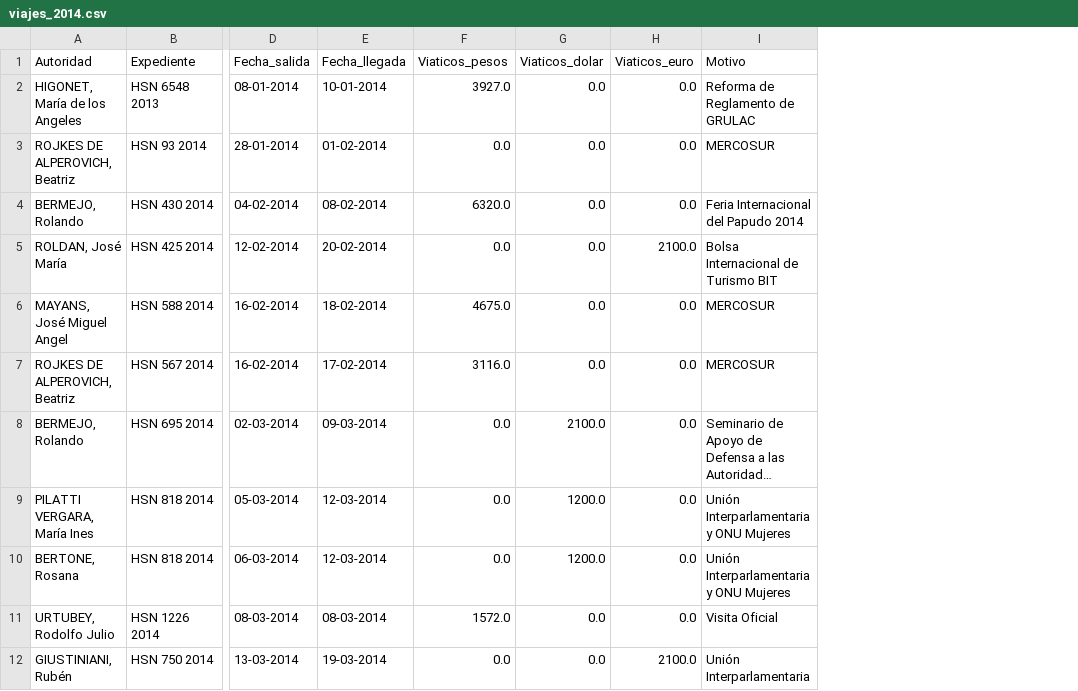
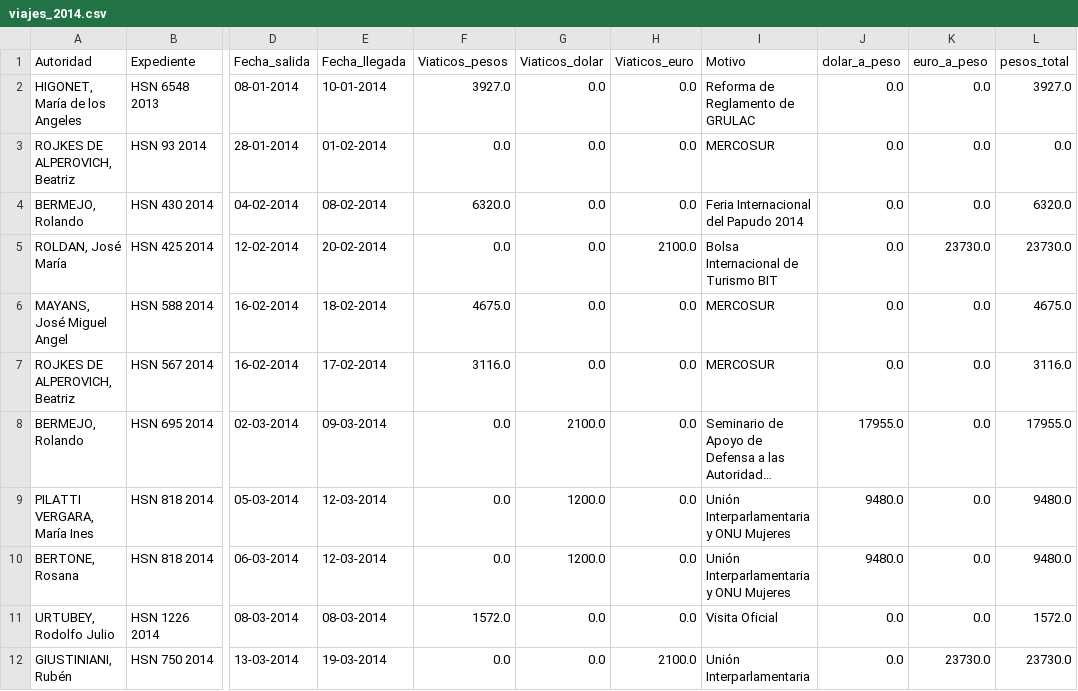
Before and after one commit to OpenDataR4/datos, a CSV file: senado_viajes/viajes_2014.csv, drawn as a sheet; only a part is shown, gaps mark what is left out; long unchanged cells end in …; the diff names each change by its address in the sheet, - before the commit and + after, or states it on an @@ line.

Commit message:
dolares y euros a pesos

```diff
--- a/senado_viajes/viajes_2014.csv
+++ b/senado_viajes/viajes_2014.csv
+column J (dolar_a_peso), rows 2-12: 0.0 | 0.0 | 0.0 | 0.0 | 0.0 | 0.0 | 17955.0 | 9480.0 | 9480.0 | 0.0 | 0.0
+column K (euro_a_peso), rows 2-12: 0.0 | 0.0 | 0.0 | 23730.0 | 0.0 | 0.0 | 0.0 | 0.0 | 0.0 | 0.0 | 23730.0
+column L (pesos_total), rows 2-12: 3927.0 | 0.0 | 6320.0 | 23730.0 | 4675.0 | 3116.0 | 17955.0 | 9480.0 | 9480.0 | 1572.0 | 23730.0
```
Also changed, not shown: senado_viajes/viajes_2012.csv, senado_viajes/viajes_2013.csv, 3 other files.
